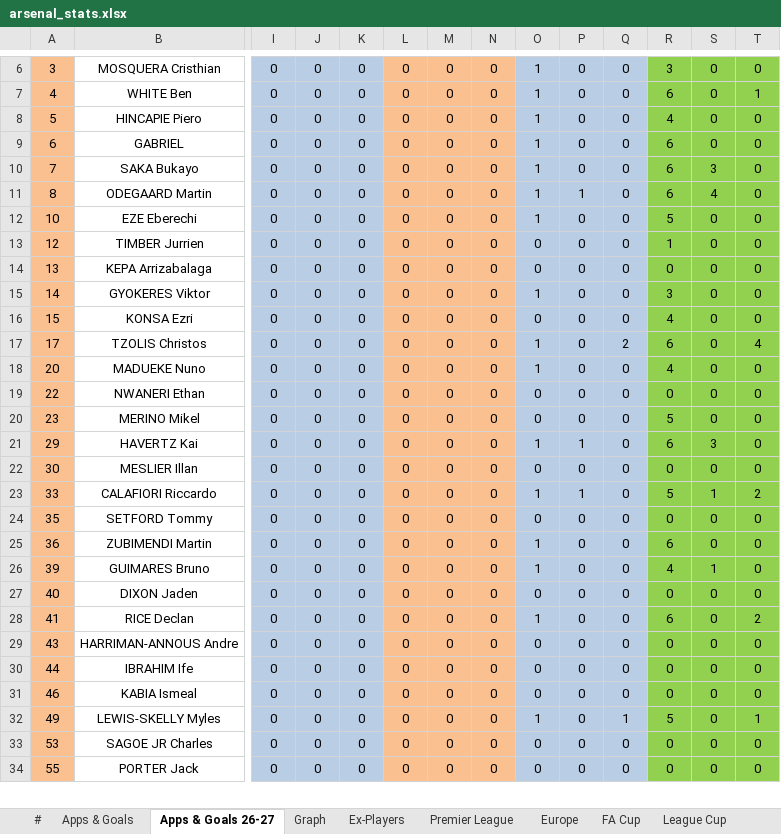
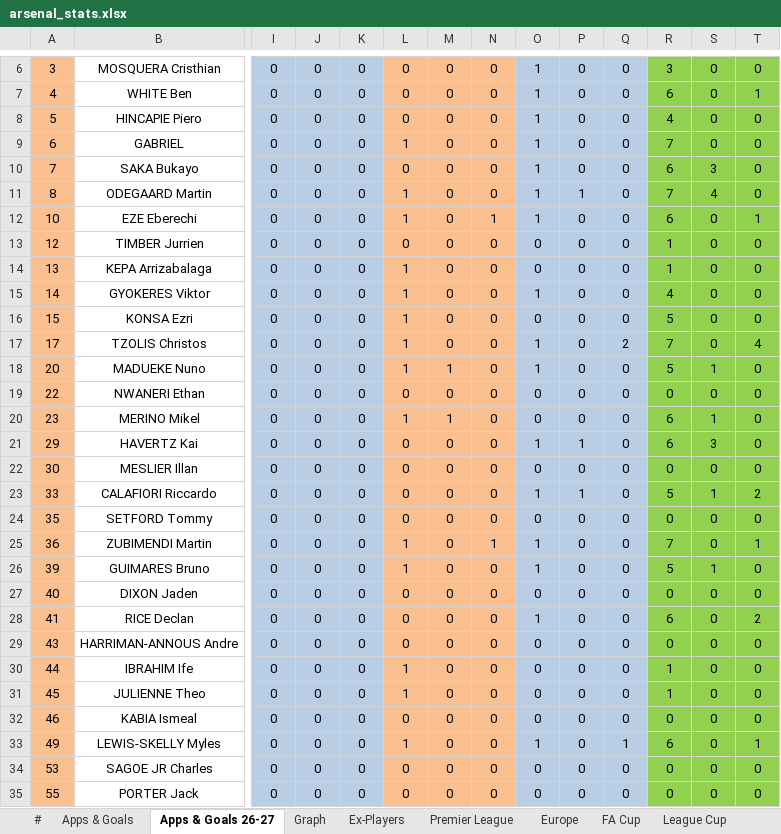
Before and after one commit to przemke92/arsenal, an Excel workbook: data/arsenal_stats.xlsx, sheet Apps & Goals 26-27, drawn as a sheet; only a part is shown, gaps mark what is left out; values as stored, in another font and other column widths than the file's, no borders; charts and pictures and conditional formats not drawn; addresses are those after the commit; rows hold the shown columns only; the diff covers the shown part only; the diff names each change by its address in the sheet, - before the commit and + after, or states it on an @@ line.

```diff
--- a/data/arsenal_stats.xlsx (sheet Apps & Goals 26-27)
+++ b/data/arsenal_stats.xlsx (sheet Apps & Goals 26-27)
-L9: 0
+L9: 1
-R9: 6
+R9: 7
-L11:L12: 0
+L11:L12: 1
-R11: 6
+R11: 7
-N12: 0
+N12: 1
-R12: 5
+R12: 6
-T12: 0
+T12: 1
-L14:L18: 0
+L14:L18: 1
-R14: 0
+R14: 1
-R15: 3
+R15: 4
-R16: 4
+R16: 5
-R17: 6
+R17: 7
-M18: 0
+M18: 1
-R18: 4
+R18: 5
-S18: 0
+S18: 1
-L20: 0
+L20: 1
-M20: 0
+M20: 1
-R20: 5
+R20: 6
-S20: 0
+S20: 1
-L25:L26: 0
+L25:L26: 1
-N25: 0
+N25: 1
-R25: 6
+R25: 7
-T25: 0
+T25: 1
-R26: 4
+R26: 5
-L30: 0
+L30: 1
-R30: 0
+R30: 1
+row 31: 45 | JULIENNE Theo | 0 | 0 | 0 | 1 | 0 | 0 | 0 | 0 | 0 | 1 | 0 | 0
-L33: 0
+L33: 1
-R33: 5
+R33: 6
```
Also changed, not shown: 6 edited cells elsewhere in this sheet, sheet Ratings, sheet #, sheet Apps & Goals, sheet League Cup, sheet Match, sheet FA Cup, 3 more sheets, formulas that keep their value, charts or pictures.
